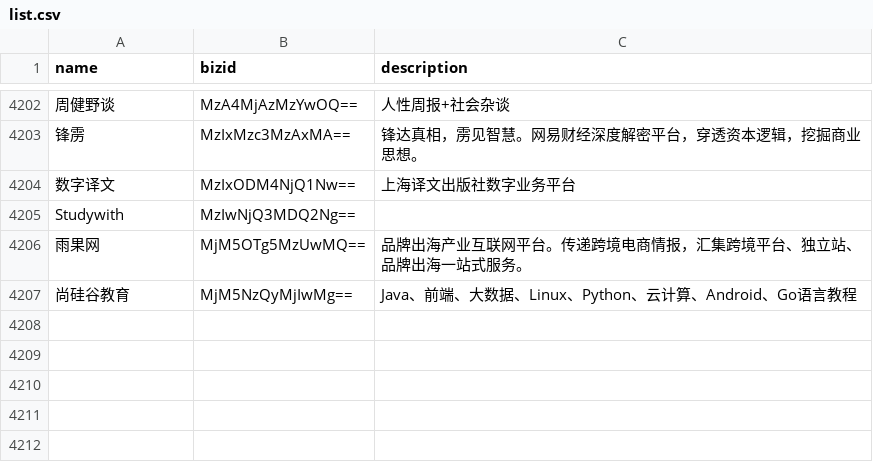
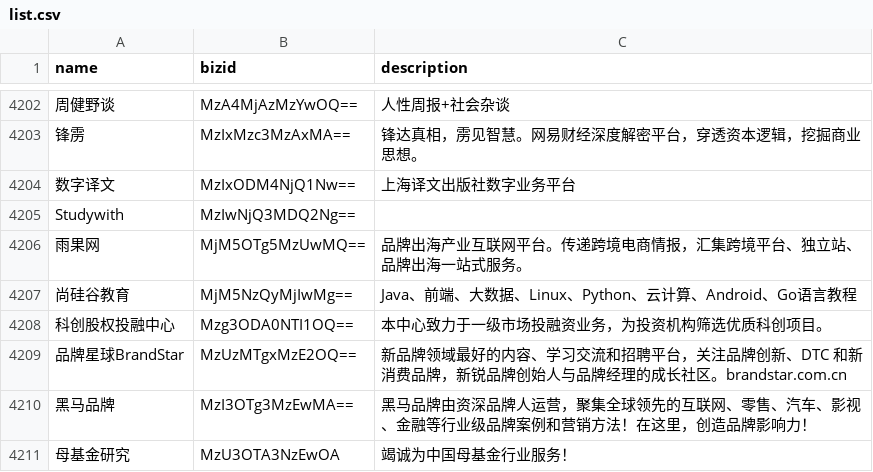
Before and after one commit to hellodword/wechat-feeds, a CSV file: list.csv, drawn as a sheet; only a part is shown, gaps mark what is left out.

Commit message:
新增: 科创股权投融中心 品牌星球BrandStar 黑马品牌 母基金研究

```diff
--- a/list.csv
+++ b/list.csv
@@ -4207 +4207,5 @@ Studywith,MzIwNjQ3MDQ2Ng==,
 尚硅谷教育,MjM5NzQyMjIwMg==,"Java、前端、大数据、Linux、Python、云计算、Android、Go语言教程"
+科创股权投融中心,Mzg3ODA0NTI1OQ==,"本中心致力于一级市场投融资业务，为投资机构筛选优质科创项目。"
+品牌星球BrandStar,MzUzMTgxMzE2OQ==,"新品牌领域最好的内容、学习交流和招聘平台，关注品牌创新、DTC 和新消费品牌，新锐品牌创始人与品牌经理的成长社区。brandstar.com.cn"
+黑马品牌,MzI3OTg3MzEwMA==,"黑马品牌由资深品牌人运营，聚集全球领先的互联网、零售、汽车、影视、金融等行业级品牌案例和营销方法！在这里，创造品牌影响力！"
+母基金研究,MzU3OTA3NzEwOA,"竭诚为中国母基金行业服务！"
```
